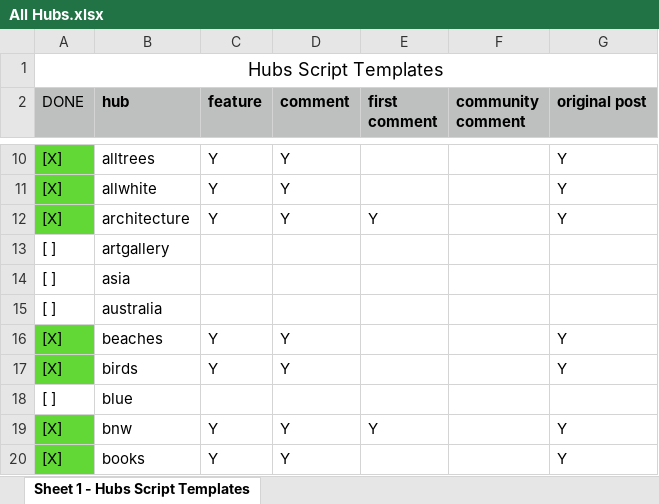
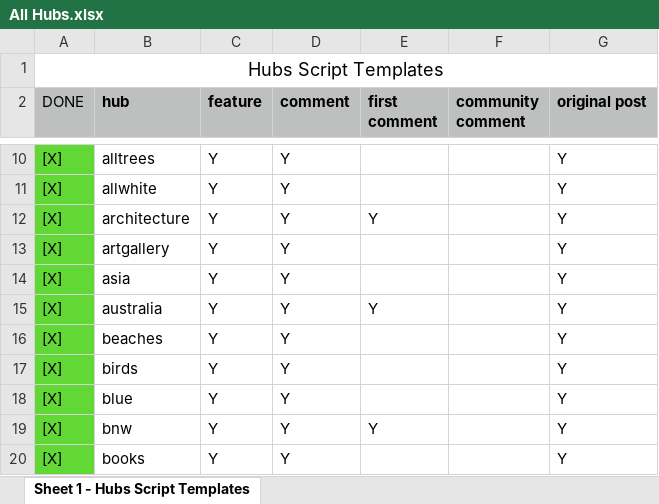
Before and after one commit to AndyDragon/VeroScripts, an Excel workbook: Script Templates/All Hubs.xlsx, sheet Sheet 1 - Hubs Script Templates, drawn as a sheet; only a part is shown, gaps mark what is left out; values as stored, in another font and other column widths than the file's, no borders; the diff covers the shown part only; the diff names each change by its address in the sheet, - before the commit and + after, or states it on an @@ line.

```diff
--- a/Script Templates/All Hubs.xlsx (sheet Sheet 1 - Hubs Script Templates)
+++ b/Script Templates/All Hubs.xlsx (sheet Sheet 1 - Hubs Script Templates)
-A13:A15 (DONE): [ ]
+A13:A15 (DONE): [X]
-A13:A15 fill: none
+A13:A15 fill: #61D836
-C13:C15 (feature): (empty)
+C13:C15 (feature): Y
-D13:D15 (comment): (empty)
+D13:D15 (comment): Y
-G13:G15 (original post): (empty)
+G13:G15 (original post): Y
-E15 (first comment): (empty)
+E15 (first comment): Y
-A18 (DONE): [ ]
+A18 (DONE): [X]
-A18 fill: none
+A18 fill: #61D836
-C18 (feature): (empty)
+C18 (feature): Y
-D18 (comment): (empty)
+D18 (comment): Y
-G18 (original post): (empty)
+G18 (original post): Y
```
Also changed, not shown: 27 edited cells and cell formats elsewhere in this sheet, 33 other files.
